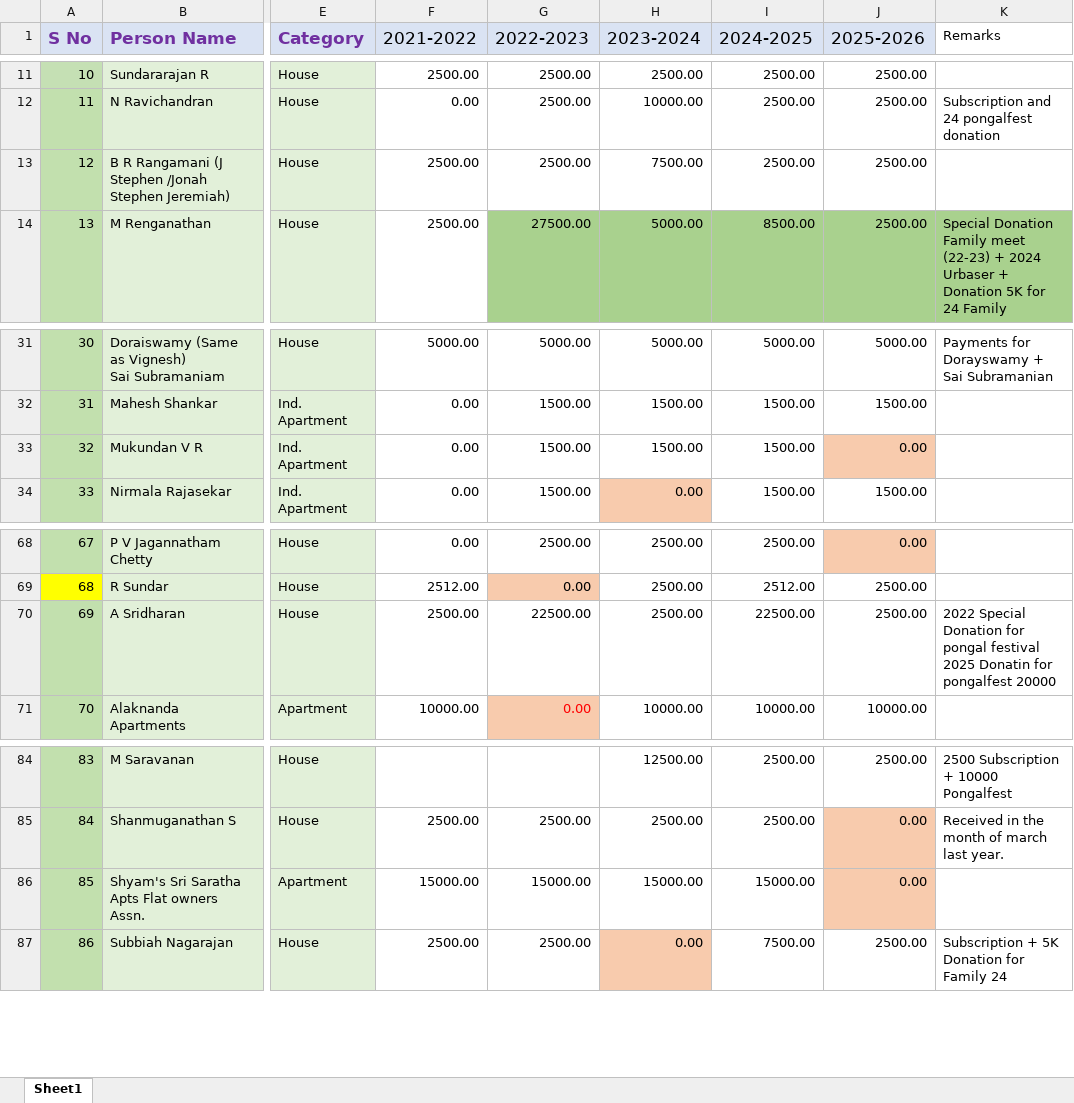
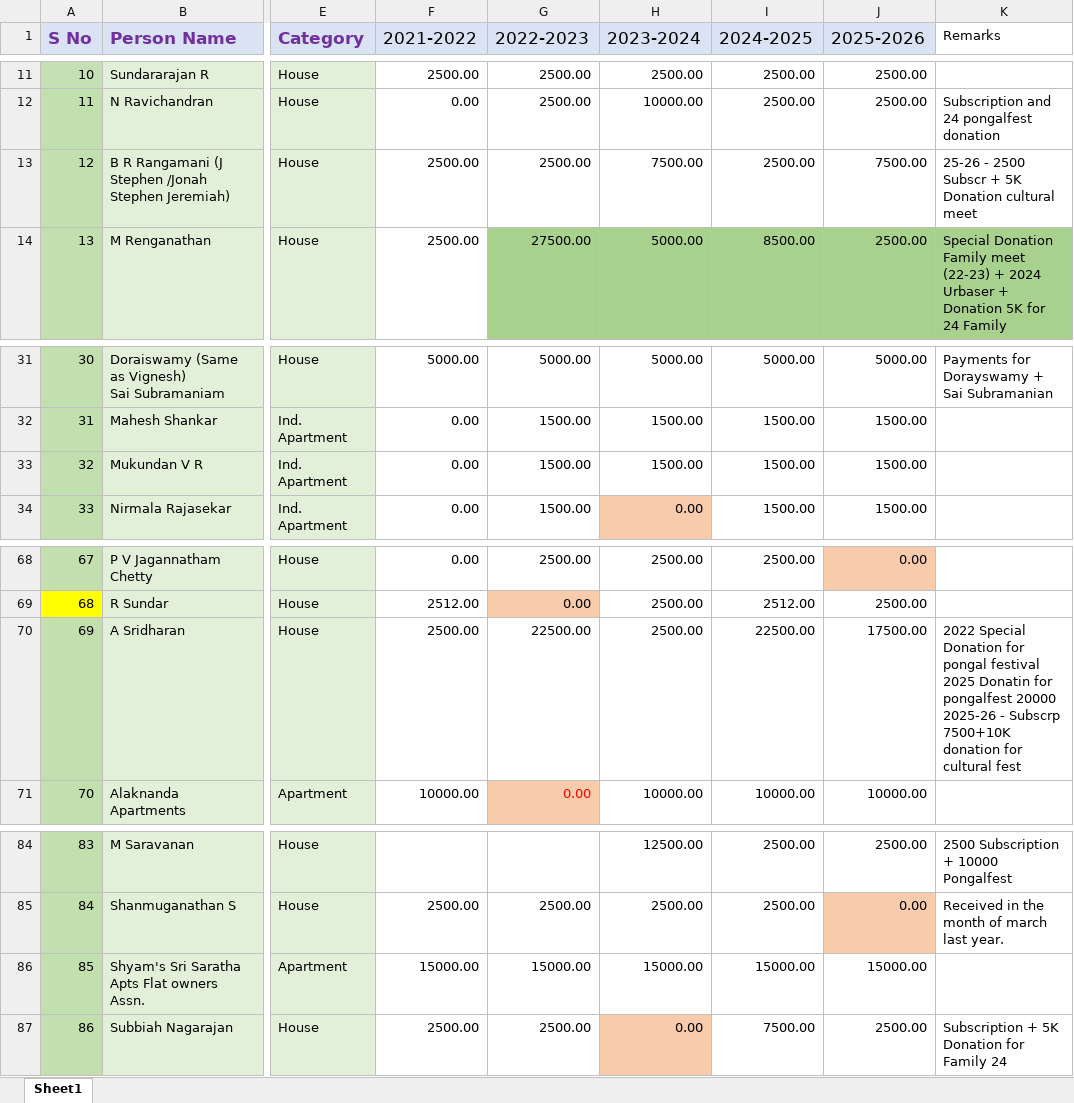
Before and after one commit to vu2ow/vu2ow.github.io, an Excel workbook: scra/scra_pymt_history_from_2021.xlsx, sheet Sheet1, drawn as a sheet; only a part is shown, gaps mark what is left out; values as stored, in another font and other column widths than the file's, no borders; ↵ is a line break in a cell; the diff covers the shown part only; the diff names each change by its address in the sheet, - before the commit and + after, or states it on an @@ line.

```diff
--- a/scra/scra_pymt_history_from_2021.xlsx (sheet Sheet1)
+++ b/scra/scra_pymt_history_from_2021.xlsx (sheet Sheet1)
-J13 (2025-2026): 2500.00
+J13 (2025-2026): 7500.00
-K13 (Remarks): (empty)
+K13 (Remarks): 25-26 - 2500 Subscr + 5K Donation cultural meet
-J33 (2025-2026): 0.00
+J33 (2025-2026): 1500.00
-J33 fill: #F8CBAD
+J33 fill: none
-J70 (2025-2026): 2500.00
+J70 (2025-2026): 17500.00
-K70 (Remarks): …pongalfest 20000
+K70 (Remarks): …pongalfest 20000 ↵ 2025-26 - Subscrp 7500+10K donation for cultural fest
-J86 (2025-2026): 0.00
+J86 (2025-2026): 15000.00
-J86 fill: #F8CBAD
+J86 fill: none
```
Also changed, not shown: 14 edited cells and cell formats elsewhere in this sheet, scra/scra21-26_new.xlsx, 17 other files.
